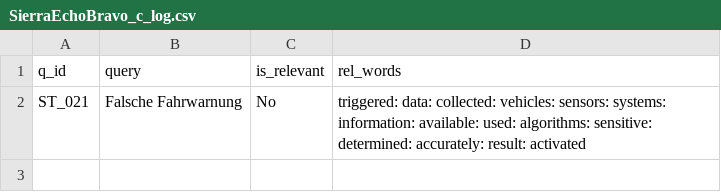
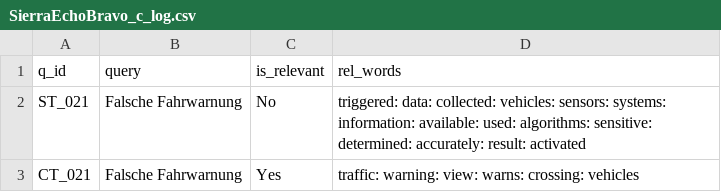
Before and after one commit to vijusudhi/cltr_web_app, a CSV file: logs/SierraEchoBravo_c_log.csv, drawn as a sheet.

Commit message:
User SierraEchoBravo updating via PyGithub

```diff
--- a/logs/SierraEchoBravo_c_log.csv
+++ b/logs/SierraEchoBravo_c_log.csv
@@ -2 +2,2 @@ q_id, query, is_relevant, rel_words
 ST_021, Falsche Fahrwarnung, No, triggered: data: collected: vehicles: sensors: systems: information: available: used: algorithms: sensitive: determined: accurately: result: activated
+CT_021, Falsche Fahrwarnung, Yes, traffic: warning: view: warns: crossing: vehicles
```
